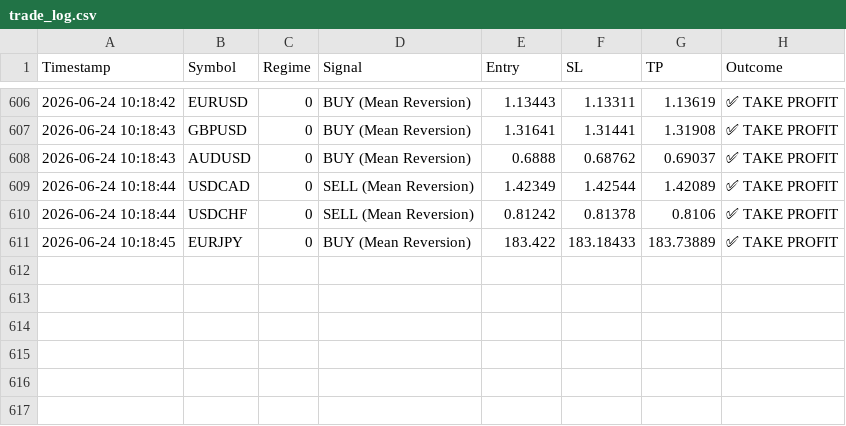
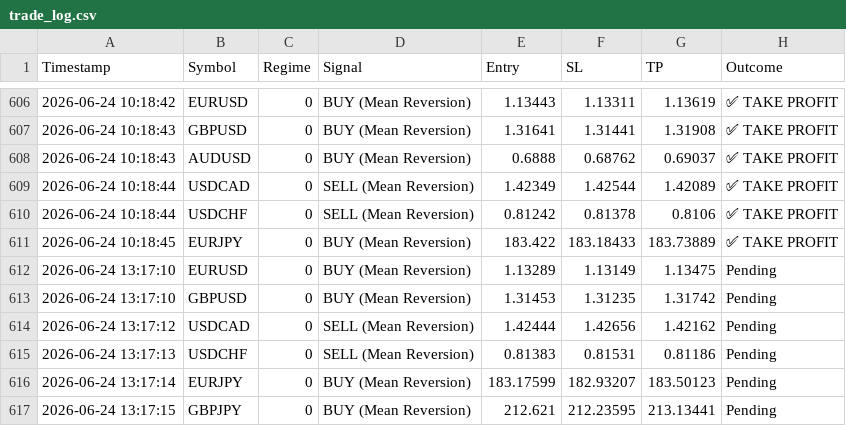
Before and after one commit to ykclassic/Delphi-Oracle, a CSV file: logs/trade_log.csv, drawn as a sheet; only a part is shown, gaps mark what is left out.

Commit message:
📊 Update: Performance Logs [skip ci]

```diff
--- a/logs/trade_log.csv
+++ b/logs/trade_log.csv
@@ -611 +611,7 @@ Timestamp,Symbol,Regime,Signal,Entry,SL,TP,Outcome
 2026-06-24 10:18:45,EURJPY,0,BUY (Mean Reversion),183.422,183.18433,183.73889,✅ TAKE PROFIT
+2026-06-24 13:17:10,EURUSD,0,BUY (Mean Reversion),1.13289,1.13149,1.13475,Pending
+2026-06-24 13:17:10,GBPUSD,0,BUY (Mean Reversion),1.31453,1.31235,1.31742,Pending
+2026-06-24 13:17:12,USDCAD,0,SELL (Mean Reversion),1.42444,1.42656,1.42162,Pending
+2026-06-24 13:17:13,USDCHF,0,SELL (Mean Reversion),0.81383,0.81531,0.81186,Pending
+2026-06-24 13:17:14,EURJPY,0,BUY (Mean Reversion),183.17599,182.93207,183.50123,Pending
+2026-06-24 13:17:15,GBPJPY,0,BUY (Mean Reversion),212.621,212.23595,213.13441,Pending
```
